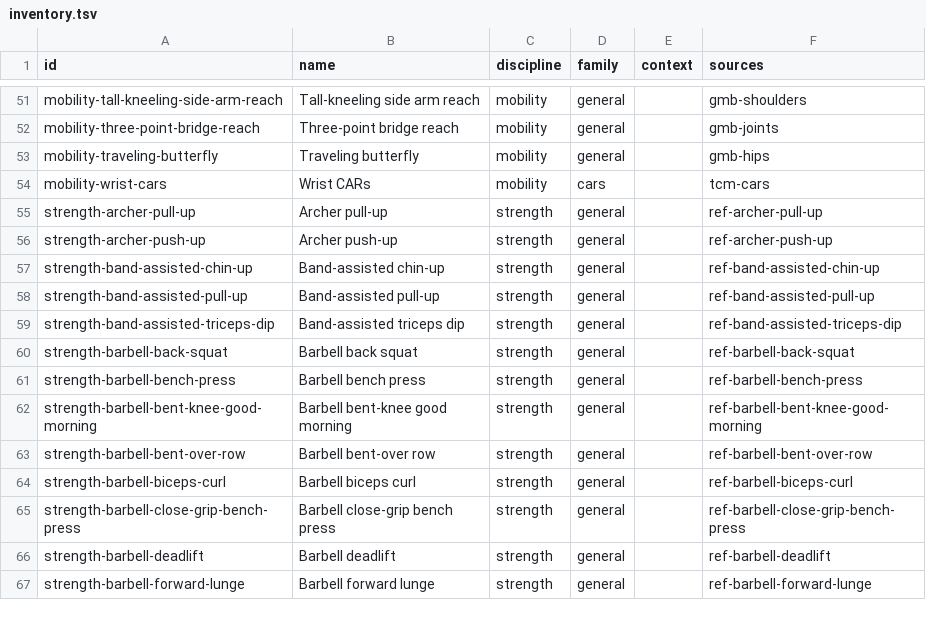
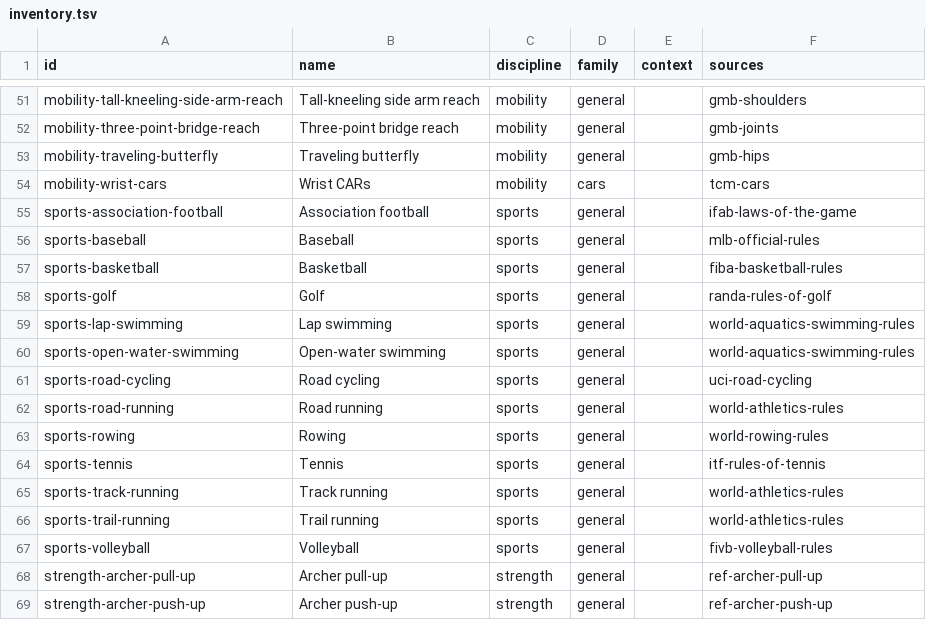
Before and after one commit to kanava-15/Adaptive-Fitness-Mobile-Prototype-v2, a TSV file: docs/activity-catalog/inventory.tsv, drawn as a sheet; only a part is shown, gaps mark what is left out; the shorter side is filled out with more unchanged rows.

Commit message:
Add source-reviewed sports and optional RPE tracking
Replit-Task-Id: f4300fe2-2895-45d6-acee-249af9ecae29
Replit-Merge-Attempt: MergeTask:f4300fe2-2895-45d6-acee-249af9ecae29:1:73e003b2

```diff
--- a/docs/activity-catalog/inventory.tsv
+++ b/docs/activity-catalog/inventory.tsv
@@ -54,2 +54,15 @@ mobility-traveling-butterfly	Traveling butterfly	mobility	general		gmb-hips
 mobility-wrist-cars	Wrist CARs	mobility	cars		tcm-cars
+sports-association-football	Association football	sports	general		ifab-laws-of-the-game
+sports-baseball	Baseball	sports	general		mlb-official-rules
+sports-basketball	Basketball	sports	general		fiba-basketball-rules
+sports-golf	Golf	sports	general		randa-rules-of-golf
+sports-lap-swimming	Lap swimming	sports	general		world-aquatics-swimming-rules
+sports-open-water-swimming	Open-water swimming	sports	general		world-aquatics-swimming-rules
+sports-road-cycling	Road cycling	sports	general		uci-road-cycling
+sports-road-running	Road running	sports	general		world-athletics-rules
+sports-rowing	Rowing	sports	general		world-rowing-rules
+sports-tennis	Tennis	sports	general		itf-rules-of-tennis
+sports-track-running	Track running	sports	general		world-athletics-rules
+sports-trail-running	Trail running	sports	general		world-athletics-rules
+sports-volleyball	Volleyball	sports	general		fivb-volleyball-rules
 strength-archer-pull-up	Archer pull-up	strength	general		ref-archer-pull-up
```
Also changed, not shown: 22 other files.
